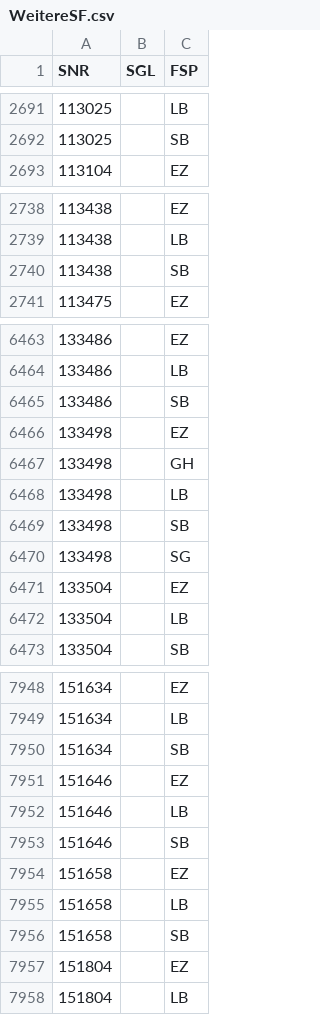
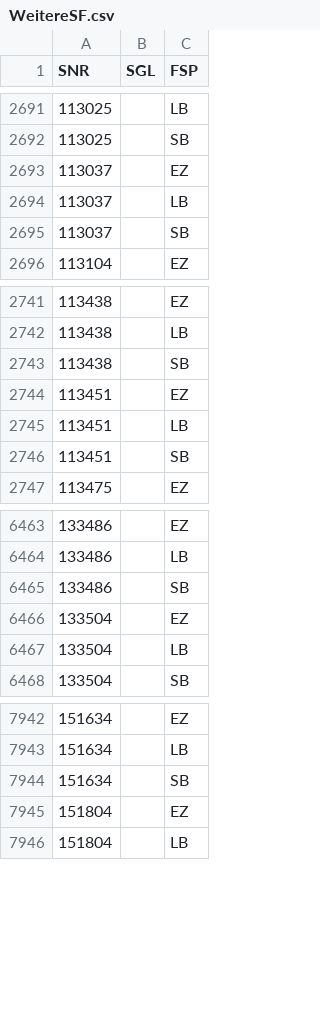
Before and after one commit to SVWS-NRW/svws-statkue-diff, a CSV file: IT.NRW-Schulver/WeitereSF.csv, drawn as a sheet; only a part is shown, gaps mark what is left out; the diff covers the shown part only.

```diff
--- a/IT.NRW-Schulver/WeitereSF.csv
+++ b/IT.NRW-Schulver/WeitereSF.csv
@@ -2692,2 +2692,5 @@ SNR;SGL;FSP
 "113025";"   ";"SB"
+"113037";"   ";"EZ"
+"113037";"   ";"LB"
+"113037";"   ";"SB"
 "113104";"   ";"EZ"
@@ -2740,2 +2743,5 @@ SNR;SGL;FSP
 "113438";"   ";"SB"
+"113451";"   ";"EZ"
+"113451";"   ";"LB"
+"113451";"   ";"SB"
 "113475";"   ";"EZ"
@@ -6465,7 +6465,2 @@ SNR;SGL;FSP
 "133486";"   ";"SB"
-"133498";"   ";"EZ"
-"133498";"   ";"GH"
-"133498";"   ";"LB"
-"133498";"   ";"SB"
-"133498";"   ";"SG"
 "133504";"   ";"EZ"
@@ -7950,8 +7944,2 @@ SNR;SGL;FSP
 "151634";"   ";"SB"
-"151646";"   ";"EZ"
-"151646";"   ";"LB"
-"151646";"   ";"SB"
-"151658";"   ";"EZ"
-"151658";"   ";"LB"
-"151658";"   ";"SB"
 "151804";"   ";"EZ"
```
Also changed, not shown: 3 added rows and 7 removed rows elsewhere in this file, IT.NRW-Schulver/Schultraeger.csv, 1 other file.
